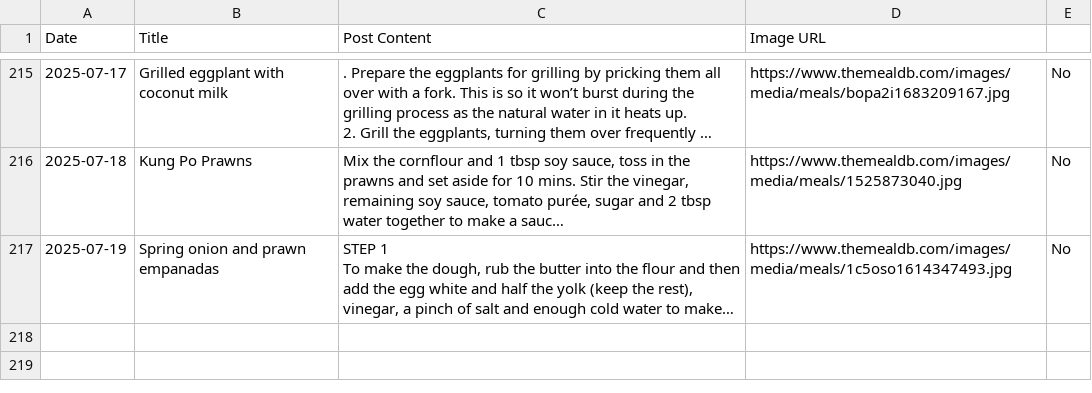
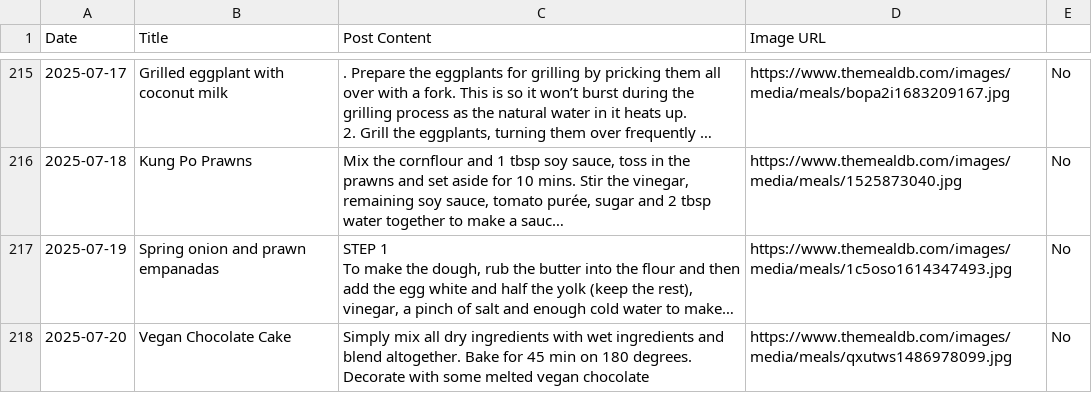
Before and after one commit to ImmutableType/X_IT_BTCETH_BOT, a CSV file: recipes.csv, drawn as a sheet; only a part is shown, gaps mark what is left out; long unchanged cells end in …; the diff names each change by its address in the sheet, - before the commit and + after, or states it on an @@ line.

```diff
--- a/recipes.csv
+++ b/recipes.csv
+row 218: 2025-07-20 | Vegan Chocolate Cake | Simply mix all dry ingredients with wet ingredients and blend altogether. Bake for 45 min on 180 degrees. Decorate with some melted vegan chocolate | https://www.themealdb.com/images/media/meals/qxutws1486978099.jpg | No
```
